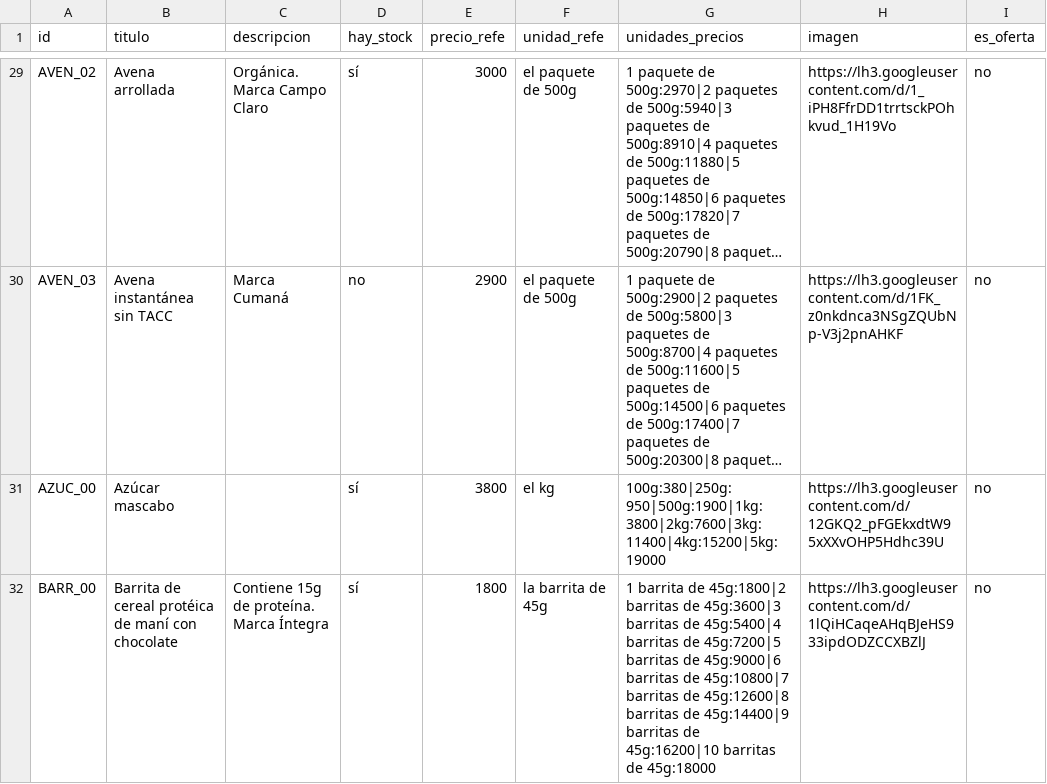
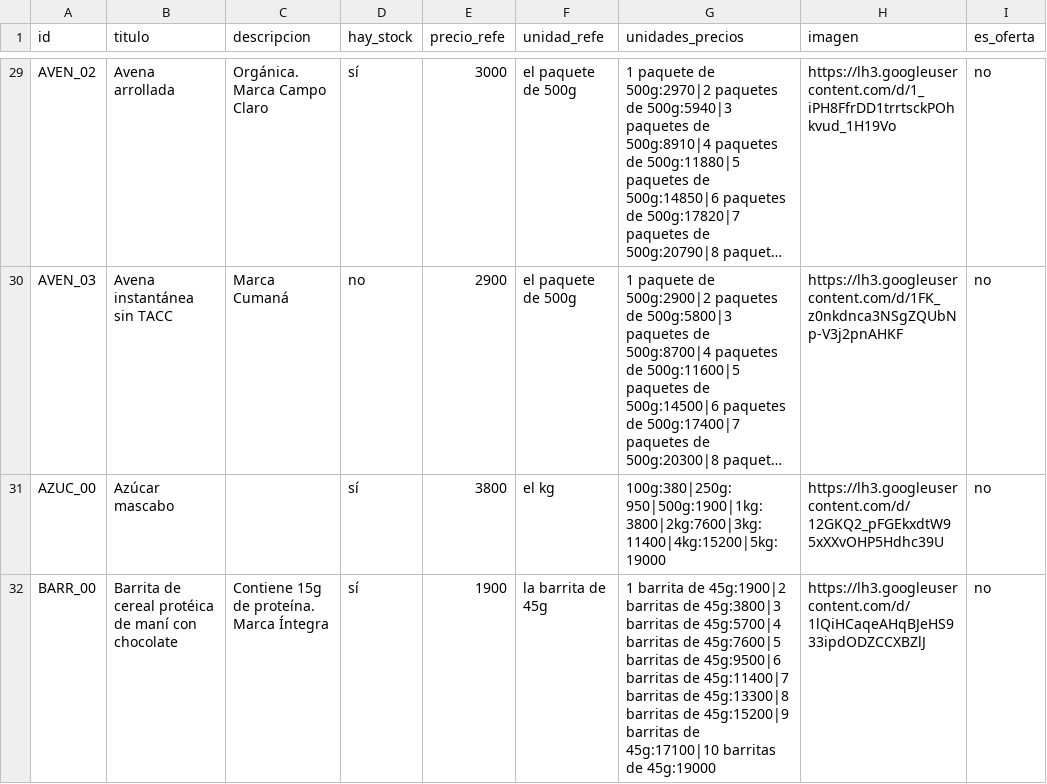
Before and after one commit to dietetica/datos, a CSV file: productos.csv, drawn as a sheet; only a part is shown, gaps mark what is left out; long unchanged cells end in …; the diff covers the shown part only; the diff names each change by its address in the sheet, - before the commit and + after, or states it on an @@ line.

Commit message:
Actualización automática de productos

```diff
--- a/productos.csv
+++ b/productos.csv
-E32 (precio_refe): 1800
+E32 (precio_refe): 1900
-G32 (unidades_precios): …barrita de 45g:1800|2 barritas de 45g:3600|3 barritas de 45g:5400|4 barritas de 45g:7200|5 barritas de 45g:9000|6 barritas de 45g:10800|7 barritas de 45g:12600|8 barritas de 45g:14400|9 barritas de 45g:16200|10 barritas de 45g:18000
+G32 (unidades_precios): …barrita de 45g:1900|2 barritas de 45g:3800|3 barritas de 45g:5700|4 barritas de 45g:7600|5 barritas de 45g:9500|6 barritas de 45g:11400|7 barritas de 45g:13300|8 barritas de 45g:15200|9 barritas de 45g:17100|10 barritas de 45g:19000
```
Also changed, not shown: 4 edited cells elsewhere in this file.
